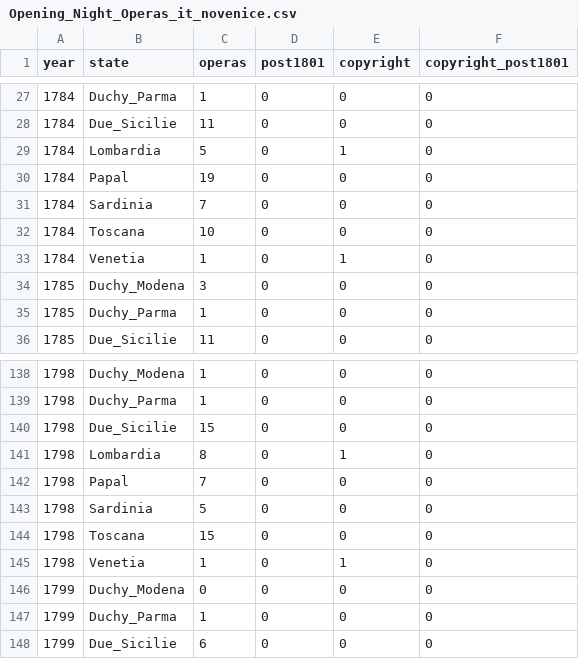
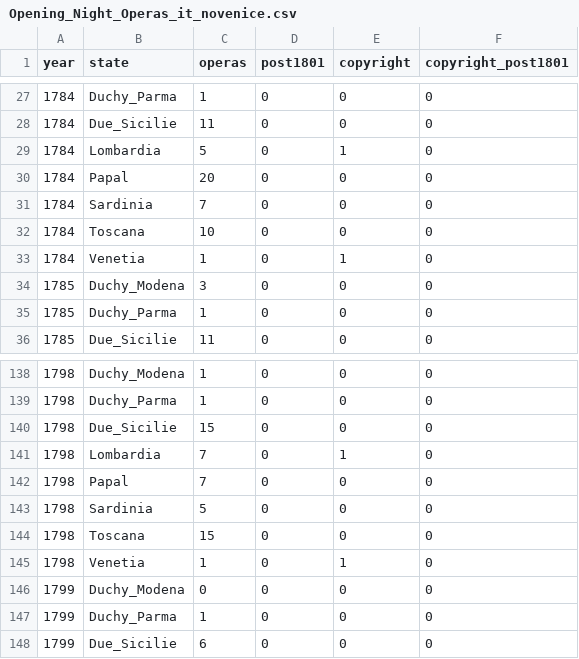
Before and after one commit to Mtsoukis/GM_2020_Comment, a CSV file: Replication_Package/Data_New/Opening_Night_Operas_it_novenice.csv, drawn as a sheet; only a part is shown, gaps mark what is left out.

```diff
--- a/Replication_Package/Data_New/Opening_Night_Operas_it_novenice.csv
+++ b/Replication_Package/Data_New/Opening_Night_Operas_it_novenice.csv
@@ -29,3 +29,3 @@ year,state,operas,post1801,copyright,copyright_post1801
 1784,Lombardia,5,0,1,0
-1784,Papal,19,0,0,0
+1784,Papal,20,0,0,0
 1784,Sardinia,7,0,0,0
@@ -140,3 +140,3 @@ year,state,operas,post1801,copyright,copyright_post1801
 1798,Due_Sicilie,15,0,0,0
-1798,Lombardia,8,0,1,0
+1798,Lombardia,7,0,1,0
 1798,Papal,7,0,0,0
```
Also changed, not shown: Replication_Package/Data_New/Opening_Night_Operas_it_nomilan.csv, Replication_Package/Data_New/Opening_Night_Operas_it_nomilanvenice.csv, 36 other files.
